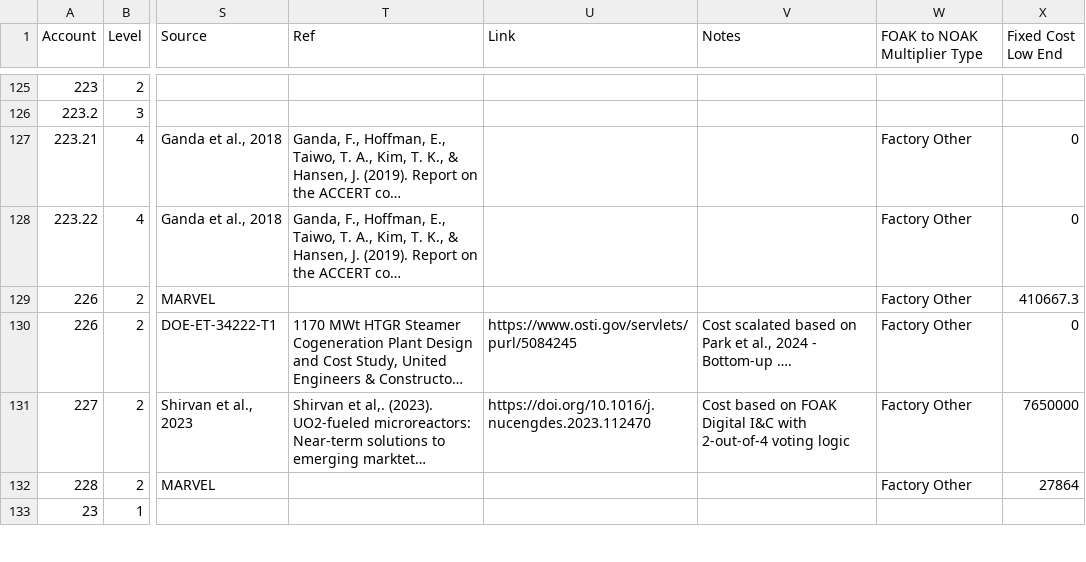
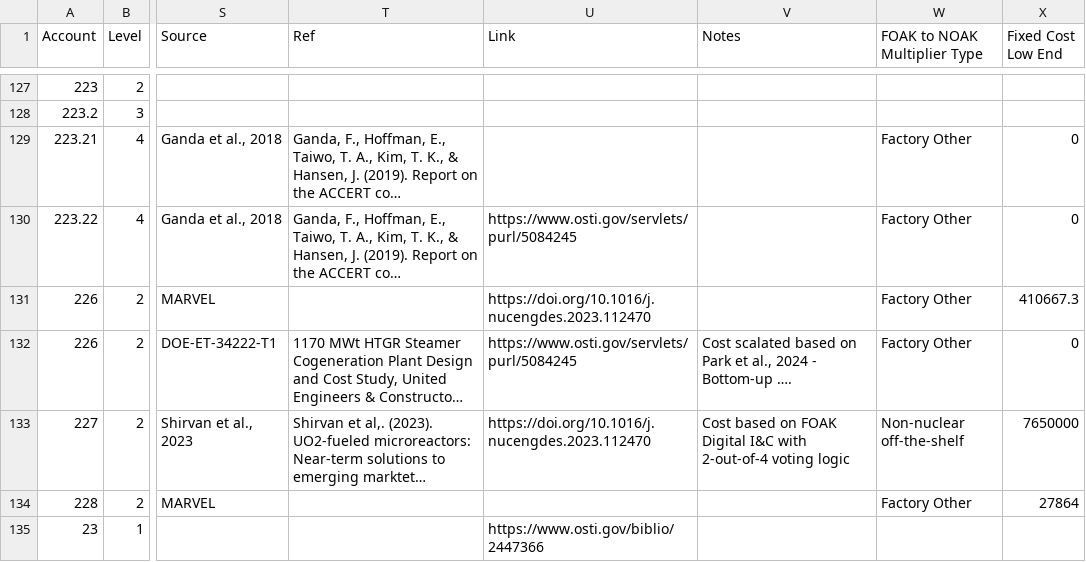
Before and after one commit to IdahoLabResearch/MOUSE, a CSV file: cost/Cost_Database.csv, drawn as a sheet; only a part is shown, gaps mark what is left out; long unchanged cells end in …; addresses are those after the commit; the diff covers the shown part only; the diff names each change by its address in the sheet, - before the commit and + after, or states it on an @@ line.

```diff
--- a/cost/Cost_Database.csv
+++ b/cost/Cost_Database.csv
-U130 (Link): (empty)
+U130 (Link): https://www.osti.gov/servlets/purl/5084245
-U131 (Link): (empty)
+U131 (Link): https://doi.org/10.1016/j.nucengdes.2023.112470
-W133 (FOAK to NOAK Multiplier Type): Factory Other
+W133 (FOAK to NOAK Multiplier Type): Non-nuclear off-the-shelf
-U135 (Link): (empty)
+U135 (Link): https://www.osti.gov/biblio/2447366
```
Also changed, not shown: 3 added rows and 35 edited cells elsewhere in this file, cost/Cost_Database__Inflation_Adjustment.csv.
